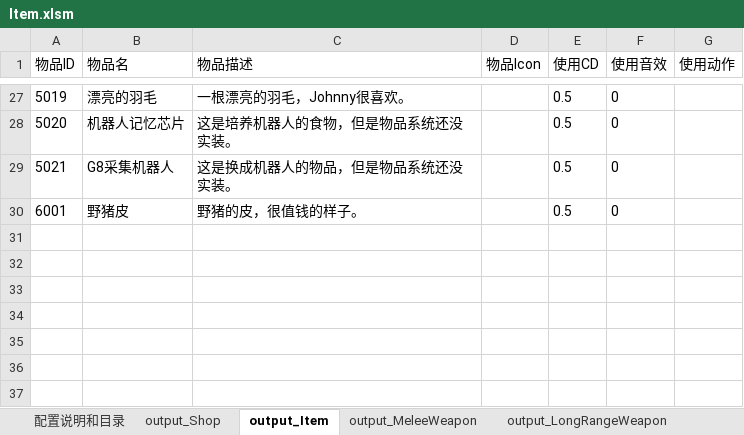
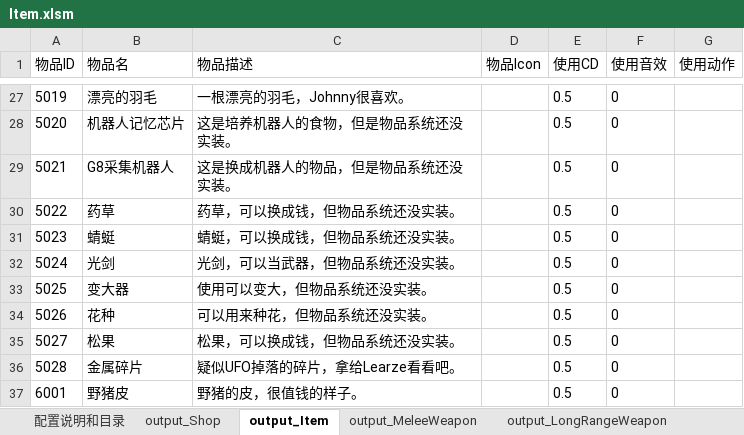
Before and after one commit to lilith-avatar/social-island, an Excel workbook: Design/Item.xlsm, sheet output_Item, drawn as a sheet; only a part is shown, gaps mark what is left out; values as stored, in another font and other column widths than the file's, no borders; conditional formats not drawn; the diff names each change by its address in the sheet, - before the commit and + after, or states it on an @@ line.

```diff
--- a/Design/Item.xlsm (sheet output_Item)
+++ b/Design/Item.xlsm (sheet output_Item)
+row 30: 5022 | 药草 | 药草，可以换成钱，但物品系统还没实装。 |  | 0.5 | 0
+row 31: 5023 | 蜻蜓 | 蜻蜓，可以换成钱，但物品系统还没实装。 |  | 0.5 | 0
+row 32: 5024 | 光剑 | 光剑，可以当武器，但物品系统还没实装。 |  | 0.5 | 0
+row 33: 5025 | 变大器 | 使用可以变大，但物品系统还没实装。 |  | 0.5 | 0
+row 34: 5026 | 花种 | 可以用来种花，但物品系统还没实装。 |  | 0.5 | 0
+row 35: 5027 | 松果 | 松果，可以换成钱，但物品系统还没实装。 |  | 0.5 | 0
+row 36: 5028 | 金属碎片 | 疑似UFO掉落的碎片，拿给Learze看看吧。 |  | 0.5 | 0
```
Also changed, not shown: sheet output_TaskItem, 6 other files.
